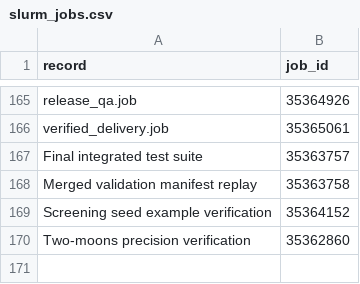
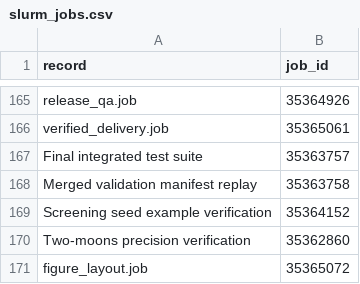
Before and after one commit to xuebashuoge/BNN, a CSV file: results/correlated_diagonal_fading/mgrid_20261119/slurm_jobs.csv, drawn as a sheet; only a part is shown, gaps mark what is left out; the diff names each change by its address in the sheet, - before the commit and + after, or states it on an @@ line.

Commit message:
Publish the final bank-size figures with verified label spacing

```diff
--- a/results/correlated_diagonal_fading/mgrid_20261119/slurm_jobs.csv
+++ b/results/correlated_diagonal_fading/mgrid_20261119/slurm_jobs.csv
+row 171: figure_layout.job | 35365072
```
Also changed, not shown: 15 other files.
